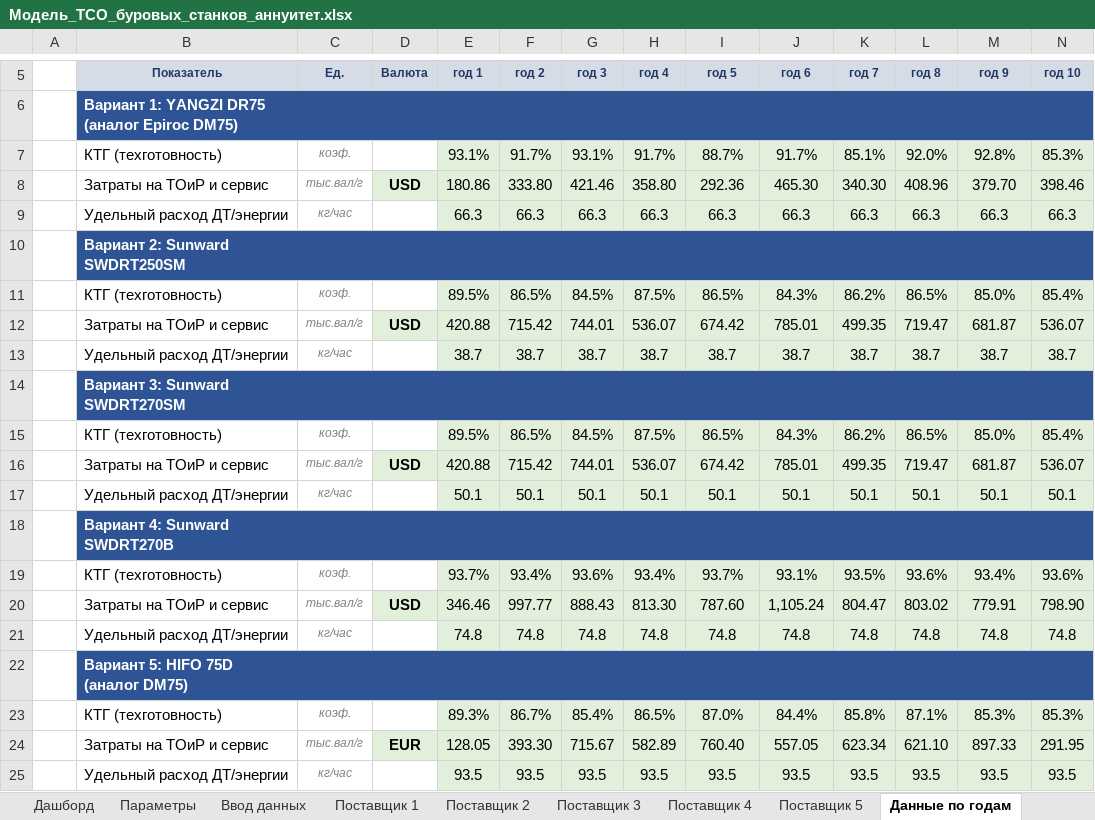
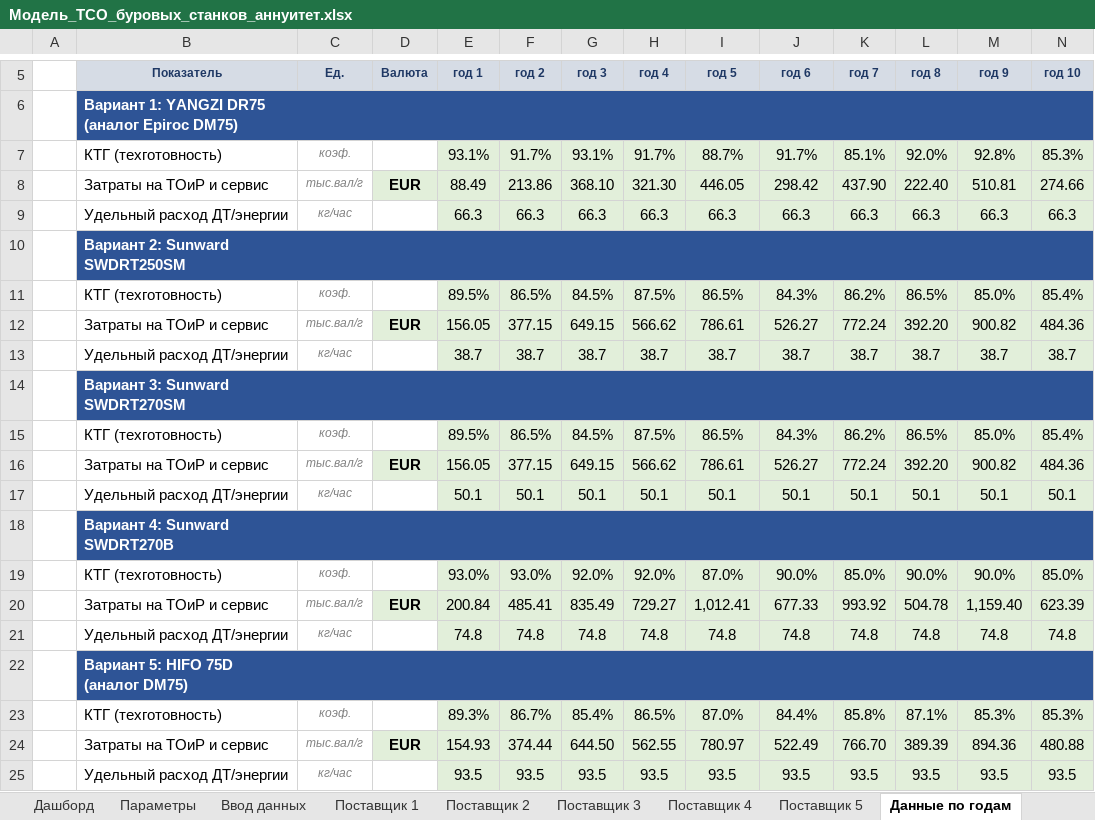
Before and after one commit to victorekuznetsov/TCO, an Excel workbook: Модель_TCO_буровых_станков_аннуитет.xlsx, sheet Данные по годам, drawn as a sheet; only a part is shown, gaps mark what is left out; values as stored, in another font and other column widths than the file's, no borders; removed rows and columns are numbered as before the commit, all else as after; the diff names each change by its address in the sheet, - before the commit and + after, or states it on an @@ line.

```diff
--- a/Модель_TCO_буровых_станков_аннуитет.xlsx (sheet Данные по годам)
+++ b/Модель_TCO_буровых_станков_аннуитет.xlsx (sheet Данные по годам)
-row 8:  | Затраты на ТОиР и сервис | тыс.вал/г | USD | 180.86 | 333.80 | 421.46 | 358.80 | 292.36 | 465.30 | 340.30 | 408.96 | 379.70 | 398.46
+row 8:  | Затраты на ТОиР и сервис | тыс.вал/г | EUR | 88.49 | 213.86 | 368.10 | 321.30 | 446.05 | 298.42 | 437.90 | 222.40 | 510.81 | 274.66
-row 12:  | Затраты на ТОиР и сервис | тыс.вал/г | USD | 420.88 | 715.42 | 744.01 | 536.07 | 674.42 | 785.01 | 499.35 | 719.47 | 681.87 | 536.07
+row 12:  | Затраты на ТОиР и сервис | тыс.вал/г | EUR | 156.05 | 377.15 | 649.15 | 566.62 | 786.61 | 526.27 | 772.24 | 392.20 | 900.82 | 484.36
-row 16:  | Затраты на ТОиР и сервис | тыс.вал/г | USD | 420.88 | 715.42 | 744.01 | 536.07 | 674.42 | 785.01 | 499.35 | 719.47 | 681.87 | 536.07
+row 16:  | Затраты на ТОиР и сервис | тыс.вал/г | EUR | 156.05 | 377.15 | 649.15 | 566.62 | 786.61 | 526.27 | 772.24 | 392.20 | 900.82 | 484.36
-row 19:  | КТГ (техготовность) | коэф. |  | 93.7% | 93.4% | 93.6% | 93.4% | 93.7% | 93.1% | 93.5% | 93.6% | 93.4% | 93.6%
-row 20:  | Затраты на ТОиР и сервис | тыс.вал/г | USD | 346.46 | 997.77 | 888.43 | 813.30 | 787.60 | 1,105.24 | 804.47 | 803.02 | 779.91 | 798.90
+row 19:  | КТГ (техготовность) | коэф. |  | 93.0% | 93.0% | 92.0% | 92.0% | 87.0% | 90.0% | 85.0% | 90.0% | 90.0% | 85.0%
+row 20:  | Затраты на ТОиР и сервис | тыс.вал/г | EUR | 200.84 | 485.41 | 835.49 | 729.27 | 1,012.41 | 677.33 | 993.92 | 504.78 | 1,159.40 | 623.39
-row 24:  | Затраты на ТОиР и сервис | тыс.вал/г | EUR | 128.05 | 393.30 | 715.67 | 582.89 | 760.40 | 557.05 | 623.34 | 621.10 | 897.33 | 291.95
+row 24:  | Затраты на ТОиР и сервис | тыс.вал/г | EUR | 154.93 | 374.44 | 644.50 | 562.55 | 780.97 | 522.49 | 766.70 | 389.39 | 894.36 | 480.88
```
Also changed, not shown: sheet Поставщик 4, sheet Поставщик 1, sheet Поставщик 2, sheet Поставщик 3, sheet Поставщик 5, sheet Денежный поток, 6 more sheets, formulas that keep their value, 2 other files.
